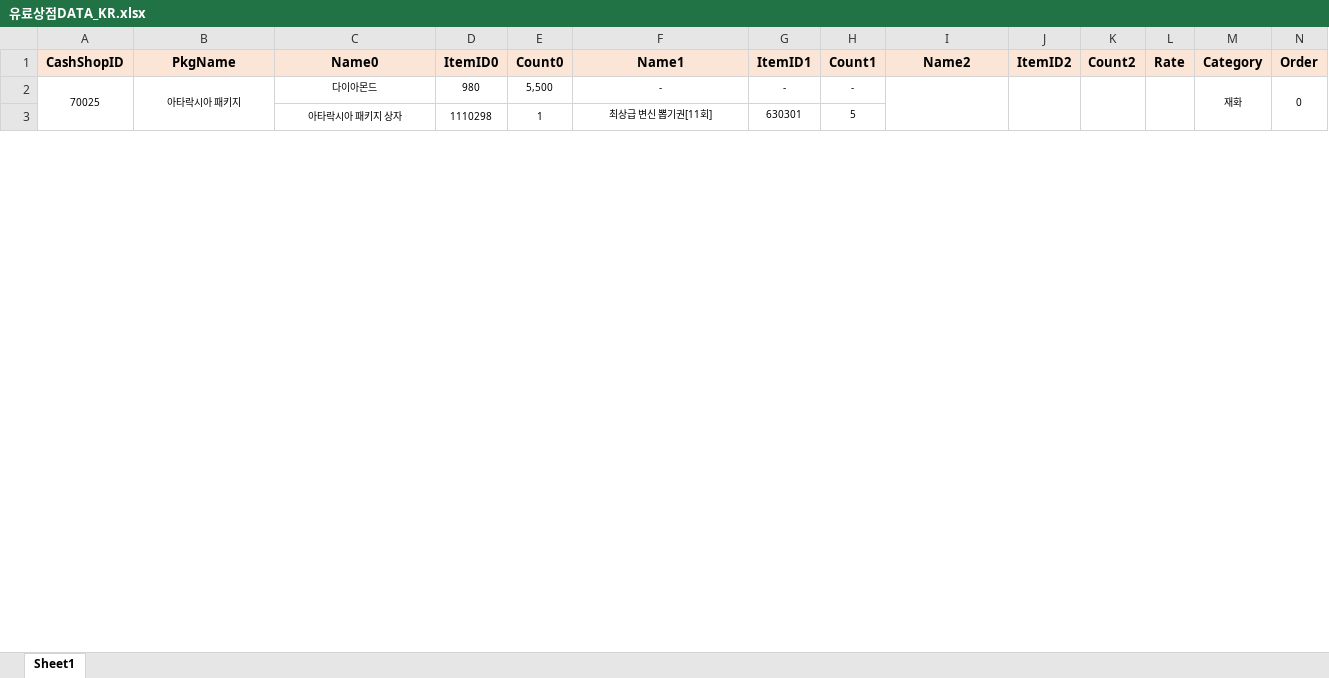
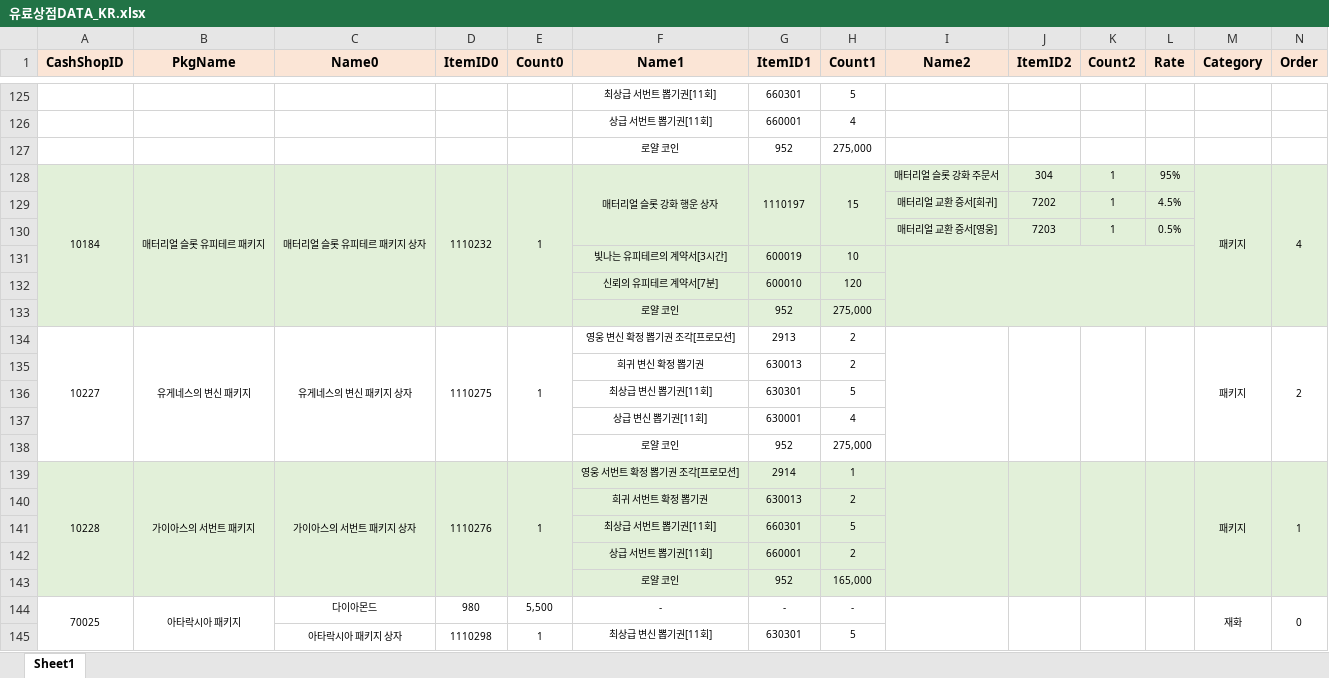
Before and after one commit to SungMinseok/TC_AutoMaker-R2M, an Excel workbook: 유료상점DATA_KR.xlsx, sheet Sheet1, drawn as a sheet; only a part is shown, gaps mark what is left out; values as stored, in another font and other column widths than the file's, no borders; rows hold the shown columns only; the diff covers the shown part only; the diff names each change by its address in the sheet, - before the commit and + after, or states it on an @@ line.

```diff
--- a/유료상점DATA_KR.xlsx (sheet Sheet1)
+++ b/유료상점DATA_KR.xlsx (sheet Sheet1)
+row 125:  |  |  |  |  | 최상급 서번트 뽑기권[11회] | 660301 | 5
+row 126:  |  |  |  |  | 상급 서번트 뽑기권[11회] | 660001 | 4
+row 127:  |  |  |  |  | 로얄 코인 | 952 | 275,000
+row 128: 10184 | 매터리얼 슬롯 유피테르 패키지 | 매터리얼 슬롯 유피테르 패키지 상자 | 1110232 | 1 | 매터리얼 슬롯 강화 행운 상자 | 1110197 | 15 | 매터리얼 슬롯 강화 주문서 | 304 | 1 | 95% | 패키지 | 4
+row 129:  |  |  |  |  |  |  |  | 매터리얼 교환 증서[희귀] | 7202 | 1 | 4.5%
+row 130:  |  |  |  |  |  |  |  | 매터리얼 교환 증서[영웅] | 7203 | 1 | 0.5%
+row 131:  |  |  |  |  | 빛나는 유피테르의 계약서[3시간] | 600019 | 10
+row 132:  |  |  |  |  | 신뢰의 유피테르 계약서[7분] | 600010 | 120
+row 133:  |  |  |  |  | 로얄 코인 | 952 | 275,000
+row 134: 10227 | 유게네스의 변신 패키지 | 유게네스의 변신 패키지 상자 | 1110275 | 1 | 영웅 변신 확정 뽑기권 조각[프로모션] | 2913 | 2 |  |  |  |  | 패키지 | 2
+row 135:  |  |  |  |  | 희귀 변신 확정 뽑기권 | 630013 | 2
+row 136:  |  |  |  |  | 최상급 변신 뽑기권[11회] | 630301 | 5
+row 137:  |  |  |  |  | 상급 변신 뽑기권[11회] | 630001 | 4
+row 138:  |  |  |  |  | 로얄 코인 | 952 | 275,000
+row 139: 10228 | 가이아스의 서번트 패키지 | 가이아스의 서번트 패키지 상자 | 1110276 | 1 | 영웅 서번트 확정 뽑기권 조각[프로모션] | 2914 | 1 |  |  |  |  | 패키지 | 1
+row 140:  |  |  |  |  | 희귀 서번트 확정 뽑기권 | 630013 | 2
+row 141:  |  |  |  |  | 최상급 서번트 뽑기권[11회] | 660301 | 5
+row 142:  |  |  |  |  | 상급 서번트 뽑기권[11회] | 660001 | 2
+row 143:  |  |  |  |  | 로얄 코인 | 952 | 165,000
```
Also changed, not shown: 123 added rows elsewhere in this sheet, 이벤트DATA_KR.xlsx, 23 other files.
